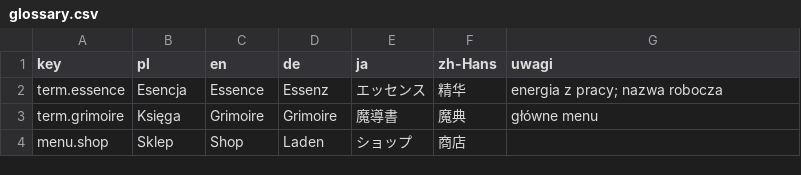
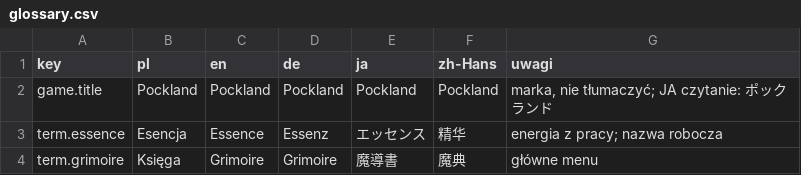
Before and after one commit to Eziek/Eziek, a CSV file: docs/localization/glossary.csv, drawn as a sheet; only a part is shown; the shorter side is filled out with more unchanged rows; the diff names each change by its address in the sheet, - before the commit and + after, or states it on an @@ line.

Commit message:
Nazwa gry: Pockland; chiński uproszczony
GDD §16.5: marka bez tłumaczenia, ryzyko zbieżności z "Pokéland"
do sprawdzenia przed publikacją. Słownik: game.title.

```diff
--- a/docs/localization/glossary.csv
+++ b/docs/localization/glossary.csv
+row 2: game.title | Pockland | Pockland | Pockland | Pockland | Pockland | marka, nie tłumaczyć; JA czytanie: ポックランド
```
Also changed, not shown: 2 other files.
